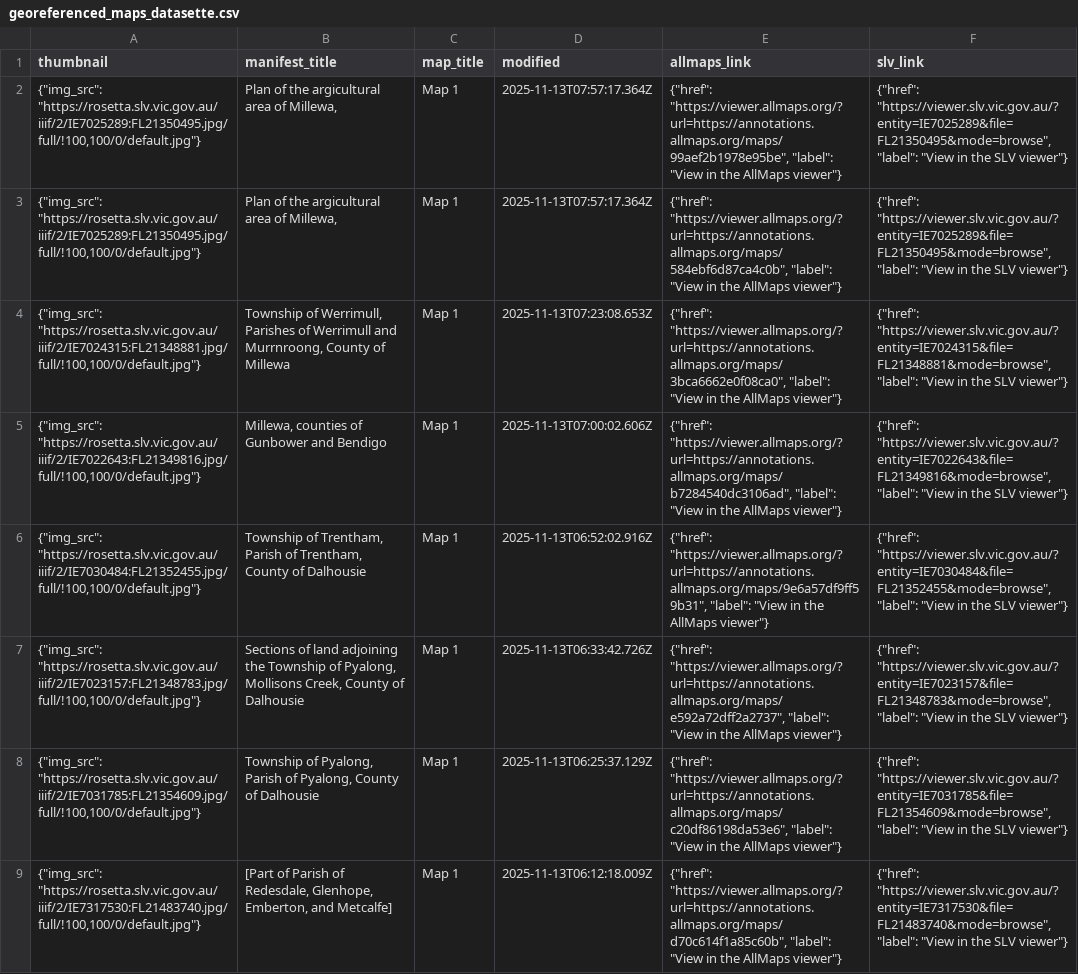
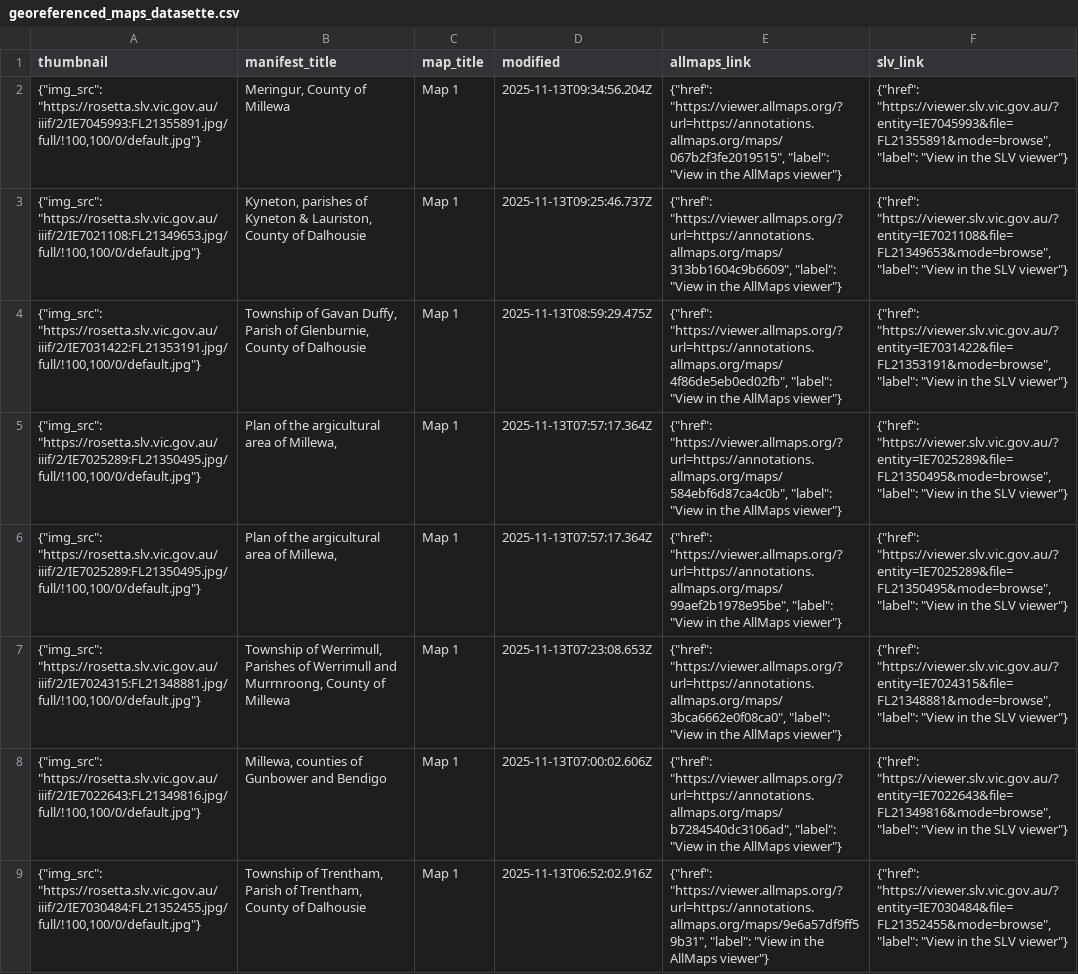
Before and after one commit to wragge/slv-allmaps, a CSV file: georeferenced_maps_datasette.csv, drawn as a sheet; only a part is shown; the shorter side is filled out with more unchanged rows.

```diff
--- a/georeferenced_maps_datasette.csv
+++ b/georeferenced_maps_datasette.csv
@@ -1,4 +1,7 @@
 thumbnail,manifest_title,map_title,modified,allmaps_link,slv_link
+"{""img_src"": ""https://rosetta.slv.vic.gov.au/iiif/2/IE7045993:FL21355891.jpg/full/!100,100/0/default.jpg""}","Meringur, County of Millewa",Map 1,2025-11-13T09:34:56.204Z,"{""href"": ""https://viewer.allmaps.org/?url=https://annotations.allmaps.org/maps/067b2f3fe2019515"", ""label"": ""View in the AllMaps viewer""}","{""href"": ""https://viewer.slv.vic.gov.au/?entity=IE7045993&file=FL21355891&mode=browse"", ""label"": ""View in the SLV viewer""}"
+"{""img_src"": ""https://rosetta.slv.vic.gov.au/iiif/2/IE7021108:FL21349653.jpg/full/!100,100/0/default.jpg""}","Kyneton, parishes of Kyneton & Lauriston, County of Dalhousie",Map 1,2025-11-13T09:25:46.737Z,"{""href"": ""https://viewer.allmaps.org/?url=https://annotations.allmaps.org/maps/313bb1604c9b6609"", ""label"": ""View in the AllMaps viewer""}","{""href"": ""https://viewer.slv.vic.gov.au/?entity=IE7021108&file=FL21349653&mode=browse"", ""label"": ""View in the SLV viewer""}"
+"{""img_src"": ""https://rosetta.slv.vic.gov.au/iiif/2/IE7031422:FL21353191.jpg/full/!100,100/0/default.jpg""}","Township of Gavan Duffy, Parish of Glenburnie, County of Dalhousie",Map 1,2025-11-13T08:59:29.475Z,"{""href"": ""https://viewer.allmaps.org/?url=https://annotations.allmaps.org/maps/4f86de5eb0ed02fb"", ""label"": ""View in the AllMaps viewer""}","{""href"": ""https://viewer.slv.vic.gov.au/?entity=IE7031422&file=FL21353191&mode=browse"", ""label"": ""View in the SLV viewer""}"
+"{""img_src"": ""https://rosetta.slv.vic.gov.au/iiif/2/IE7025289:FL21350495.jpg/full/!100,100/0/default.jpg""}","Plan of the argicultural area of Millewa,",Map 1,2025-11-13T07:57:17.364Z,"{""href"": ""https://viewer.allmaps.org/?url=https://annotations.allmaps.org/maps/584ebf6d87ca4c0b"", ""label"": ""View in the AllMaps viewer""}","{""href"": ""https://viewer.slv.vic.gov.au/?entity=IE7025289&file=FL21350495&mode=browse"", ""label"": ""View in the SLV viewer""}"
 "{""img_src"": ""https://rosetta.slv.vic.gov.au/iiif/2/IE7025289:FL21350495.jpg/full/!100,100/0/default.jpg""}","Plan of the argicultural area of Millewa,",Map 1,2025-11-13T07:57:17.364Z,"{""href"": ""https://viewer.allmaps.org/?url=https://annotations.allmaps.org/maps/99aef2b1978e95be"", ""label"": ""View in the AllMaps viewer""}","{""href"": ""https://viewer.slv.vic.gov.au/?entity=IE7025289&file=FL21350495&mode=browse"", ""label"": ""View in the SLV viewer""}"
-"{""img_src"": ""https://rosetta.slv.vic.gov.au/iiif/2/IE7025289:FL21350495.jpg/full/!100,100/0/default.jpg""}","Plan of the argicultural area of Millewa,",Map 1,2025-11-13T07:57:17.364Z,"{""href"": ""https://viewer.allmaps.org/?url=https://annotations.allmaps.org/maps/584ebf6d87ca4c0b"", ""label"": ""View in the AllMaps viewer""}","{""href"": ""https://viewer.slv.vic.gov.au/?entity=IE7025289&file=FL21350495&mode=browse"", ""label"": ""View in the SLV viewer""}"
 "{""img_src"": ""https://rosetta.slv.vic.gov.au/iiif/2/IE7024315:FL21348881.jpg/full/!100,100/0/default.jpg""}","Township of Werrimull, Parishes of Werrimull and Murrnroong, County of Millewa",Map 1,2025-11-13T07:23:08.653Z,"{""href"": ""https://viewer.allmaps.org/?url=https://annotations.allmaps.org/maps/3bca6662e0f08ca0"", ""label"": ""View in the AllMaps viewer""}","{""href"": ""https://viewer.slv.vic.gov.au/?entity=IE7024315&file=FL21348881&mode=browse"", ""label"": ""View in the SLV viewer""}"
```
Also changed, not shown: georeferenced_maps.csv, 8 other files.
